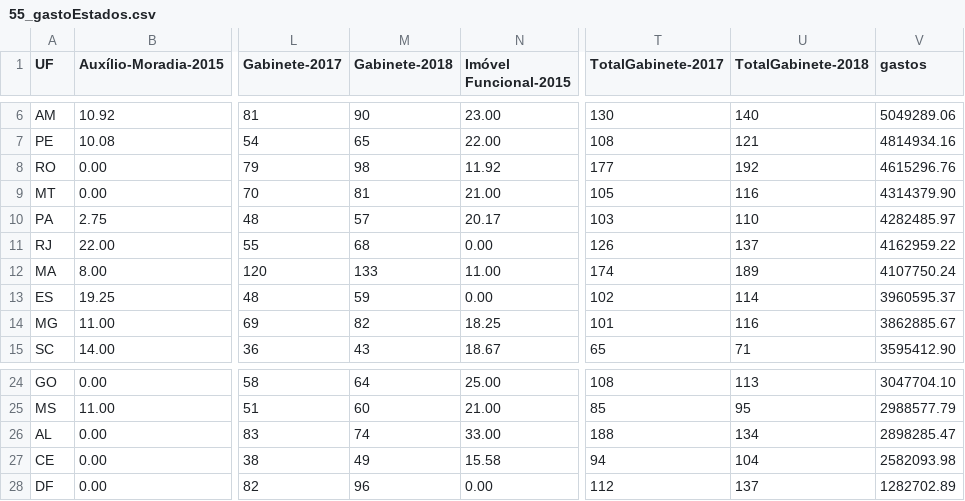
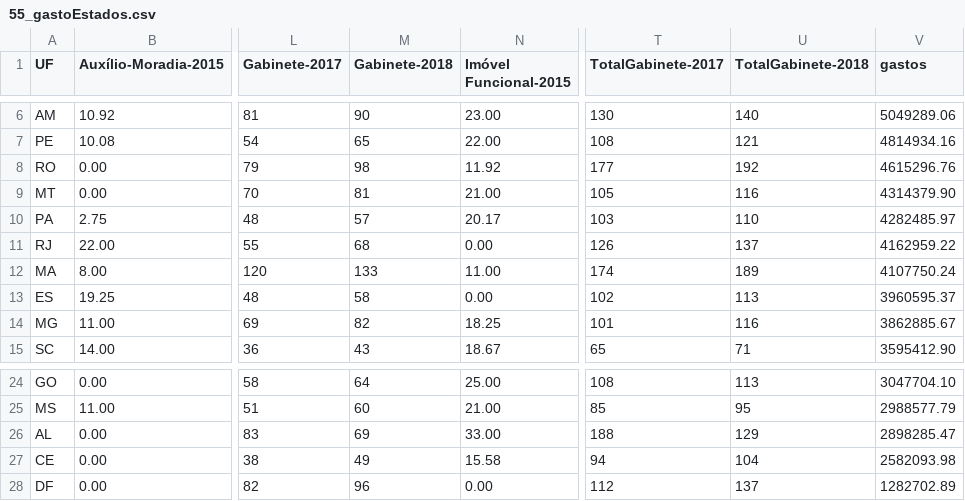
Before and after one commit to RobStelling/senado, a CSV file: csv/55_gastoEstados.csv, drawn as a sheet; only a part is shown, gaps mark what is left out; the diff names each change by its address in the sheet, - before the commit and + after, or states it on an @@ line.

```diff
--- a/csv/55_gastoEstados.csv
+++ b/csv/55_gastoEstados.csv
-M13 (Gabinete-2018): 59
+M13 (Gabinete-2018): 58
-U13 (TotalGabinete-2018): 114
+U13 (TotalGabinete-2018): 113
-M26 (Gabinete-2018): 74
+M26 (Gabinete-2018): 69
-U26 (TotalGabinete-2018): 134
+U26 (TotalGabinete-2018): 129
```
Also changed, not shown: csv/55_gastoPartidos.csv, csv/55_senado.csv, 4 other files.
